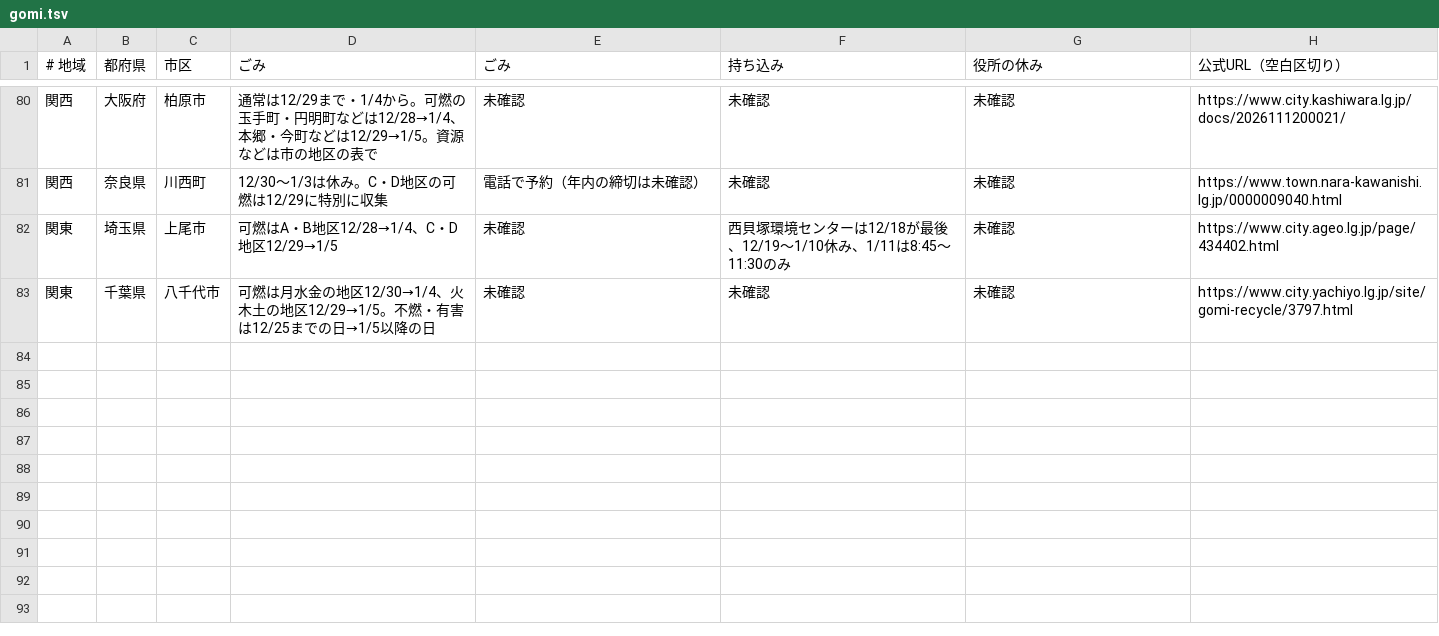
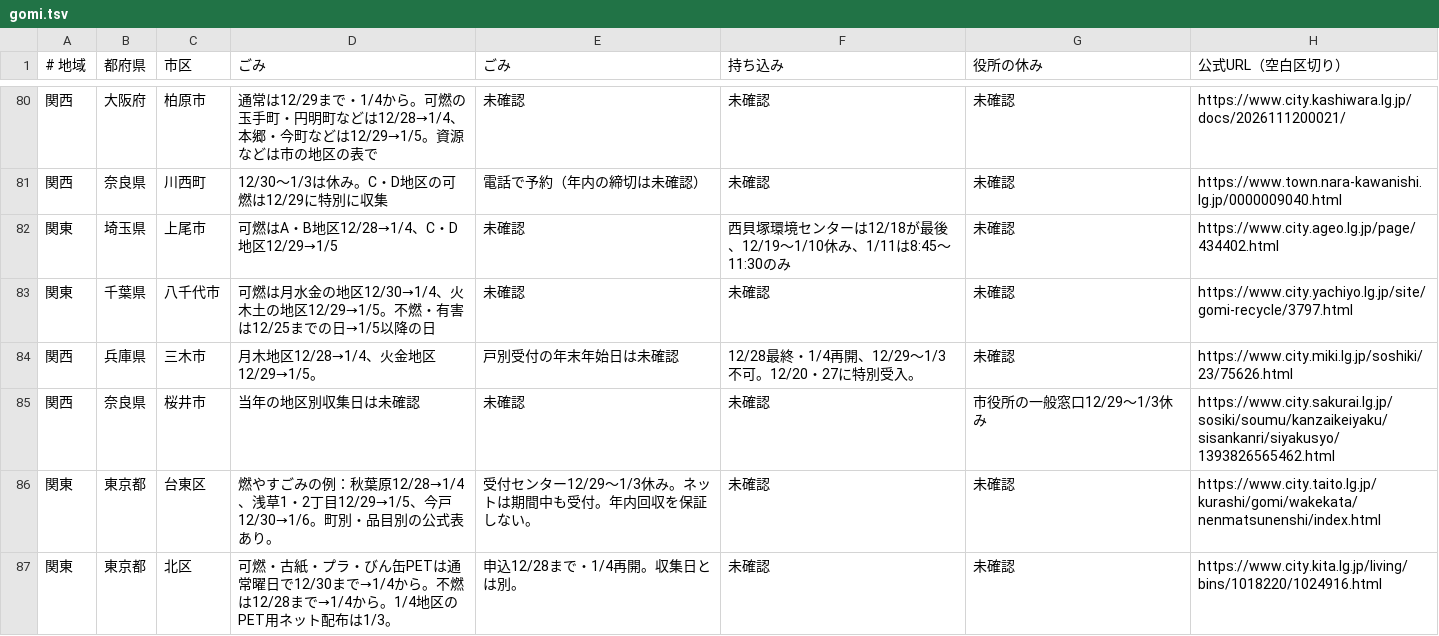
Before and after one commit to oreusa/akari-auto, a TSV file: data/nenmatsu/gomi.tsv, drawn as a sheet; only a part is shown, gaps mark what is left out.

```diff
--- a/data/nenmatsu/gomi.tsv
+++ b/data/nenmatsu/gomi.tsv
@@ -83 +83,5 @@
 関東	千葉県	八千代市	可燃は月水金の地区12/30→1/4、火木土の地区12/29→1/5。不燃・有害は12/25までの日→1/5以降の日	未確認	未確認	未確認	https://www.city.yachiyo.lg.jp/site/gomi-recycle/3797.html
+関西	兵庫県	三木市	月木地区12/28→1/4、火金地区12/29→1/5。	戸別受付の年末年始日は未確認	12/28最終・1/4再開、12/29〜1/3不可。12/20・27に特別受入。	未確認	https://www.city.miki.lg.jp/soshiki/23/75626.html
+関西	奈良県	桜井市	当年の地区別収集日は未確認	未確認	未確認	市役所の一般窓口12/29〜1/3休み	https://www.city.sakurai.lg.jp/sosiki/soumu/kanzaikeiyaku/sisankanri/siyakusyo/1393826565462.html
+関東	東京都	台東区	燃やすごみの例：秋葉原12/28→1/4、浅草1・2丁目12/29→1/5、今戸12/30→1/6。町別・品目別の公式表あり。	受付センター12/29〜1/3休み。ネットは期間中も受付。年内回収を保証しない。	未確認	未確認	https://www.city.taito.lg.jp/kurashi/gomi/wakekata/nenmatsunenshi/index.html
+関東	東京都	北区	可燃・古紙・プラ・びん缶PETは通常曜日で12/30まで→1/4から。不燃は12/28まで→1/4から。1/4地区のPET用ネット配布は1/3。	申込12/28まで・1/4再開。収集日とは別。	未確認	未確認	https://www.city.kita.lg.jp/living/bins/1018220/1024916.html
```
Also changed, not shown: data/nenmatsu/christmas.tsv, data/nenmatsu/hatsuuri.tsv, 2 other files.
